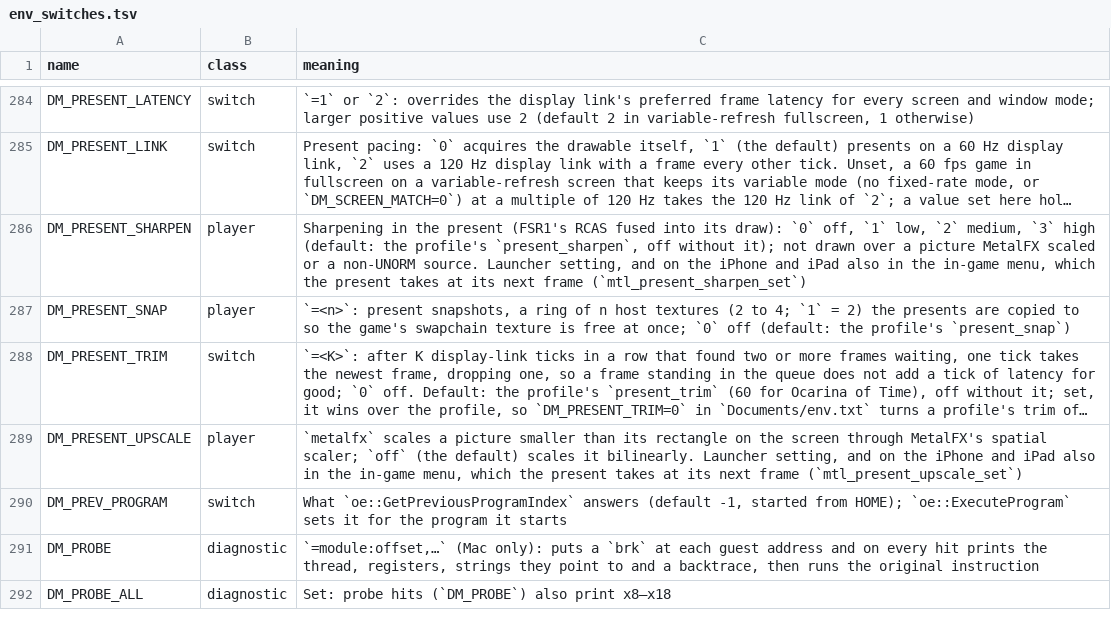
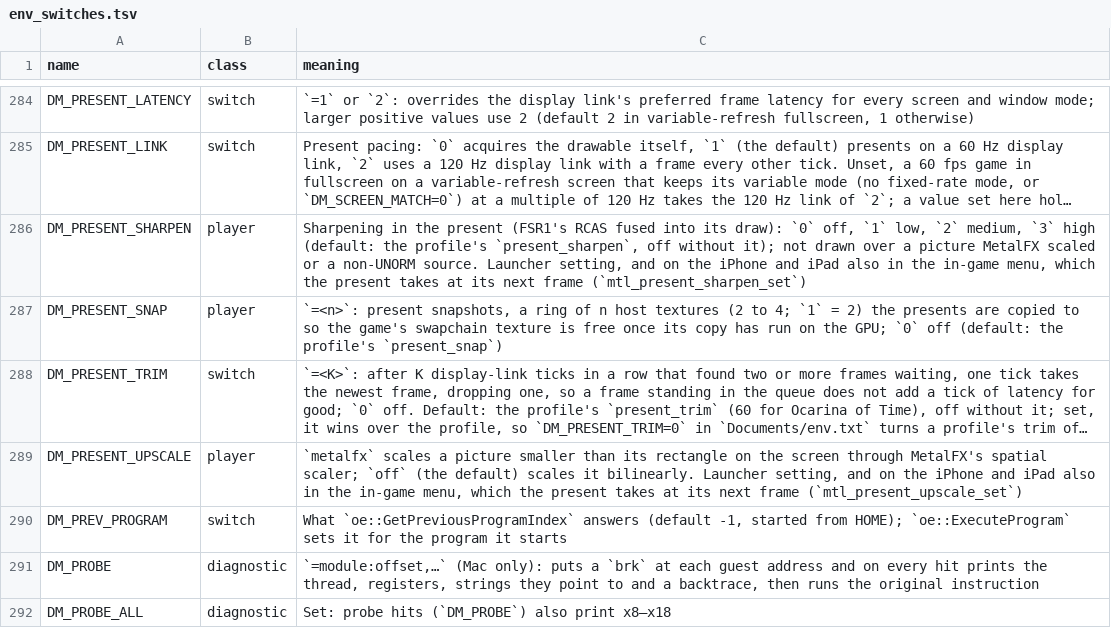
Before and after one commit to kencalx/NX18, a TSV file: docs/env_switches.tsv, drawn as a sheet; only a part is shown, gaps mark what is left out; long unchanged cells end in …; the diff names each change by its address in the sheet, - before the commit and + after, or states it on an @@ line.

```diff
--- a/docs/env_switches.tsv
+++ b/docs/env_switches.tsv
-C287 (meaning): …is free at once; `0` off…
+C287 (meaning): …is free once its copy has run on the GPU; `0` off…
```
Also changed, not shown: 8 other files.
